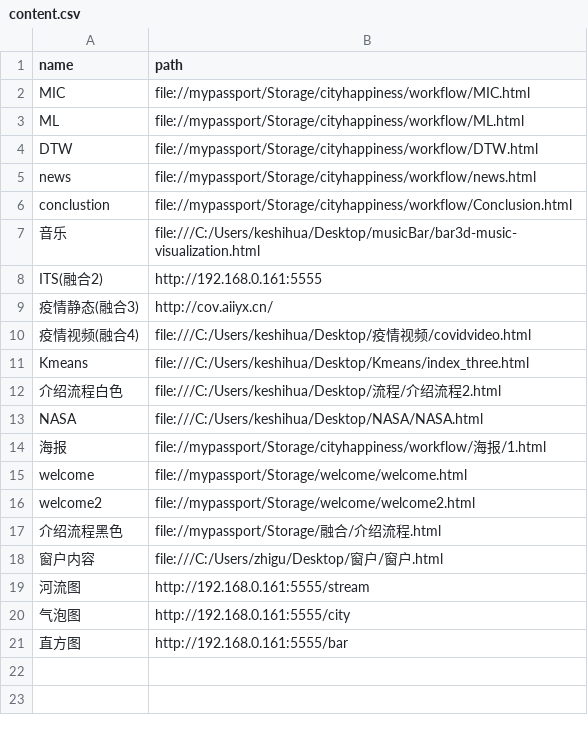
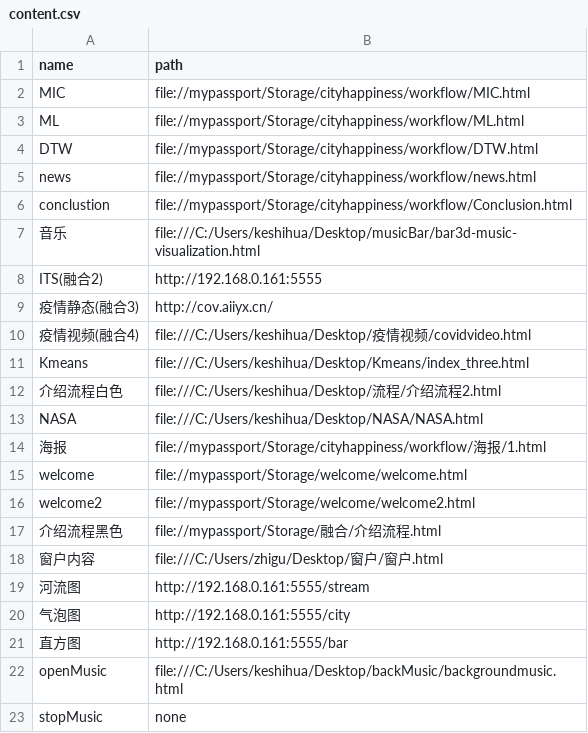
Before and after one commit to HOOLoLo/webserver, a CSV file: content.csv, drawn as a sheet.

```diff
--- a/content.csv
+++ b/content.csv
@@ -21 +21,3 @@ welcome2,file://mypassport/Storage/welcome/welcome2.html
 直方图,http://192.168.0.161:5555/bar
+openMusic,file:///C:/Users/keshihua/Desktop/backMusic/backgroundmusic.html
+stopMusic,none
```
Also changed, not shown: 2 other files.
